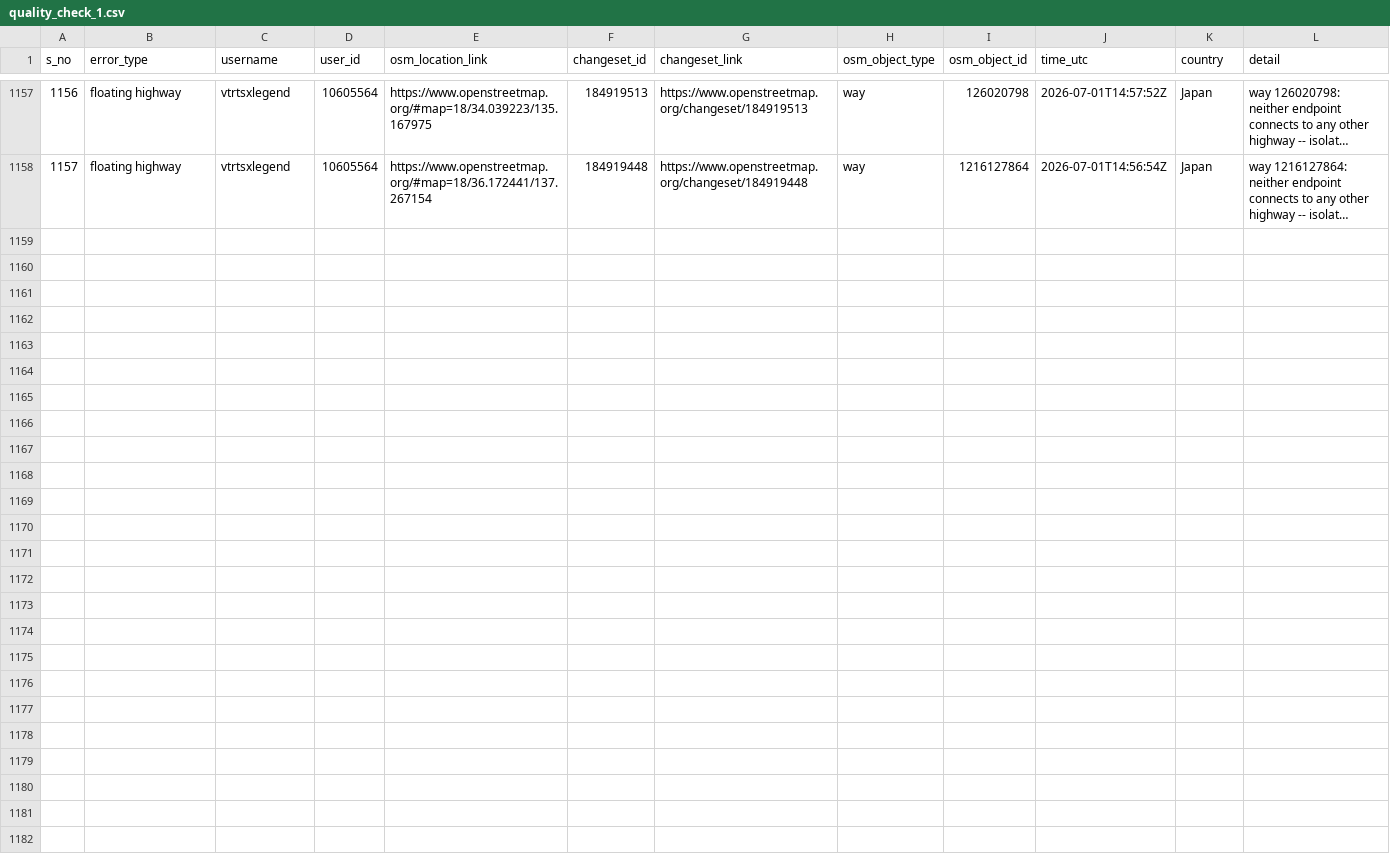
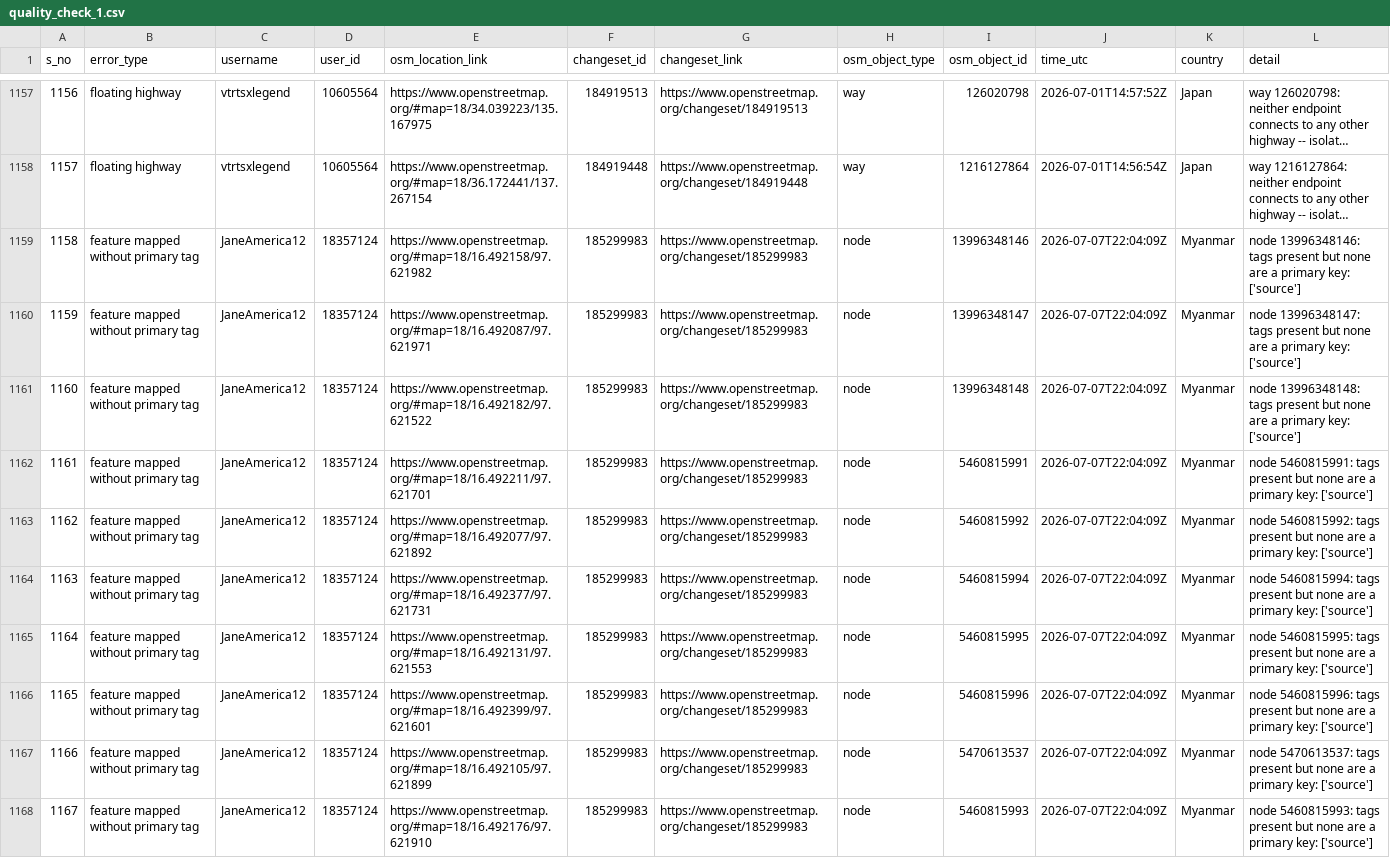
Before and after one commit to KingVik-Planet/OSM_QC_MapCupAPAC2026, a CSV file: data/quality_check_1.csv, drawn as a sheet; only a part is shown, gaps mark what is left out; long unchanged cells end in …; the diff names each change by its address in the sheet, - before the commit and + after, or states it on an @@ line.

```diff
--- a/data/quality_check_1.csv
+++ b/data/quality_check_1.csv
+row 1159: 1158 | feature mapped without primary tag | JaneAmerica12 | 18357124 | https://www.openstreetmap.org/#map=18/16.492158/97.621982 | 185299983 | https://www.openstreetmap.org/changeset/185299983 | node | 13996348146 | 2026-07-07T22:04:09Z | Myanmar | node 13996348146: tags present but none are a primary key: ['source']
+row 1160: 1159 | feature mapped without primary tag | JaneAmerica12 | 18357124 | https://www.openstreetmap.org/#map=18/16.492087/97.621971 | 185299983 | https://www.openstreetmap.org/changeset/185299983 | node | 13996348147 | 2026-07-07T22:04:09Z | Myanmar | node 13996348147: tags present but none are a primary key: ['source']
+row 1161: 1160 | feature mapped without primary tag | JaneAmerica12 | 18357124 | https://www.openstreetmap.org/#map=18/16.492182/97.621522 | 185299983 | https://www.openstreetmap.org/changeset/185299983 | node | 13996348148 | 2026-07-07T22:04:09Z | Myanmar | node 13996348148: tags present but none are a primary key: ['source']
+row 1162: 1161 | feature mapped without primary tag | JaneAmerica12 | 18357124 | https://www.openstreetmap.org/#map=18/16.492211/97.621701 | 185299983 | https://www.openstreetmap.org/changeset/185299983 | node | 5460815991 | 2026-07-07T22:04:09Z | Myanmar | node 5460815991: tags present but none are a primary key: ['source']
+row 1163: 1162 | feature mapped without primary tag | JaneAmerica12 | 18357124 | https://www.openstreetmap.org/#map=18/16.492077/97.621892 | 185299983 | https://www.openstreetmap.org/changeset/185299983 | node | 5460815992 | 2026-07-07T22:04:09Z | Myanmar | node 5460815992: tags present but none are a primary key: ['source']
+row 1164: 1163 | feature mapped without primary tag | JaneAmerica12 | 18357124 | https://www.openstreetmap.org/#map=18/16.492377/97.621731 | 185299983 | https://www.openstreetmap.org/changeset/185299983 | node | 5460815994 | 2026-07-07T22:04:09Z | Myanmar | node 5460815994: tags present but none are a primary key: ['source']
+row 1165: 1164 | feature mapped without primary tag | JaneAmerica12 | 18357124 | https://www.openstreetmap.org/#map=18/16.492131/97.621553 | 185299983 | https://www.openstreetmap.org/changeset/185299983 | node | 5460815995 | 2026-07-07T22:04:09Z | Myanmar | node 5460815995: tags present but none are a primary key: ['source']
+row 1166: 1165 | feature mapped without primary tag | JaneAmerica12 | 18357124 | https://www.openstreetmap.org/#map=18/16.492399/97.621601 | 185299983 | https://www.openstreetmap.org/changeset/185299983 | node | 5460815996 | 2026-07-07T22:04:09Z | Myanmar | node 5460815996: tags present but none are a primary key: ['source']
+row 1167: 1166 | feature mapped without primary tag | JaneAmerica12 | 18357124 | https://www.openstreetmap.org/#map=18/16.492105/97.621899 | 185299983 | https://www.openstreetmap.org/changeset/185299983 | node | 5470613537 | 2026-07-07T22:04:09Z | Myanmar | node 5470613537: tags present but none are a primary key: ['source']
+row 1168: 1167 | feature mapped without primary tag | JaneAmerica12 | 18357124 | https://www.openstreetmap.org/#map=18/16.492176/97.621910 | 185299983 | https://www.openstreetmap.org/changeset/185299983 | node | 5460815993 | 2026-07-07T22:04:09Z | Myanmar | node 5460815993: tags present but none are a primary key: ['source']
```
Also changed, not shown: 3 other files.
